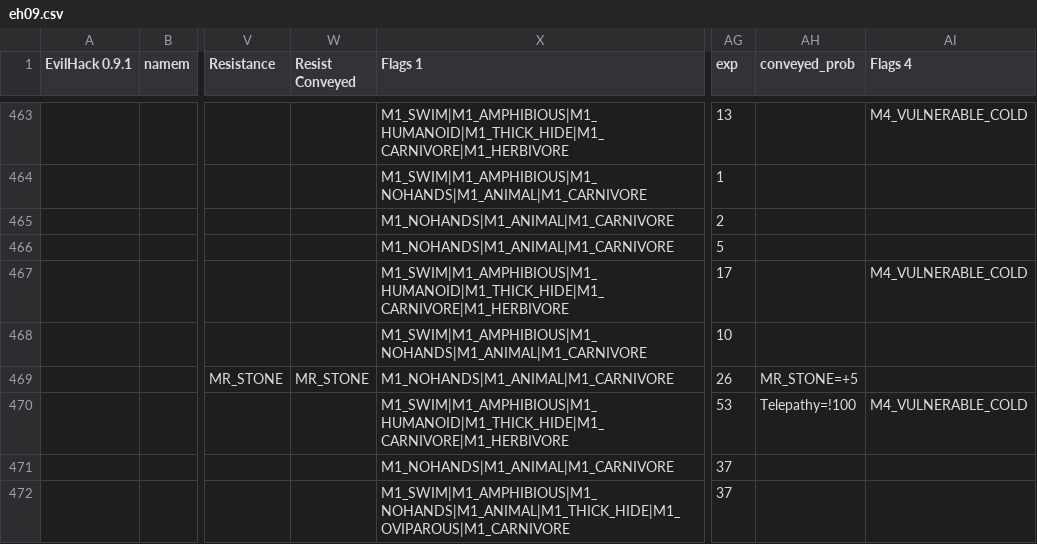
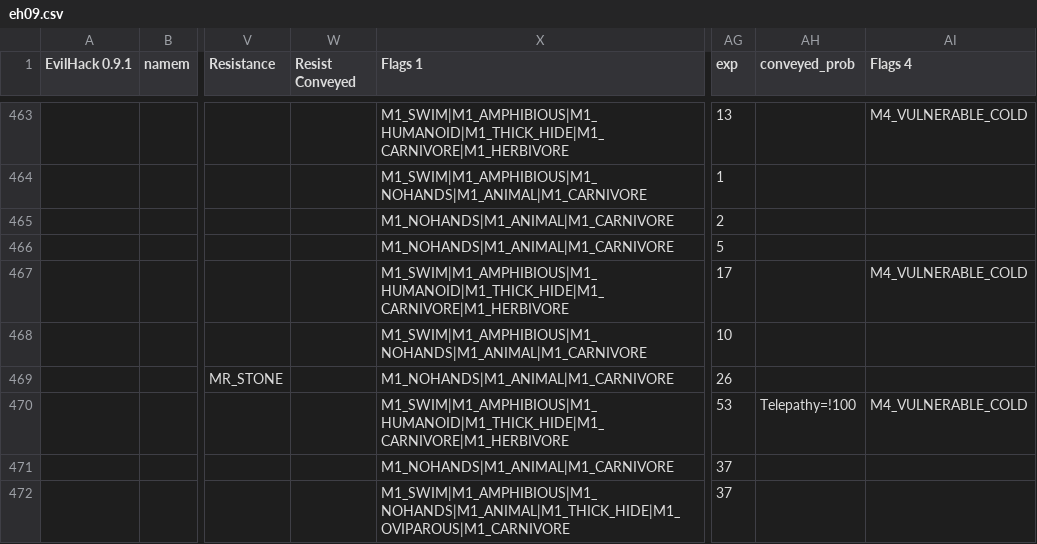
Before and after one commit to zHz00/nethack_external_pokedex, a CSV file: data/eh09.csv, drawn as a sheet; only a part is shown, gaps mark what is left out; the diff covers the shown part only; the diff names each change by its address in the sheet, - before the commit and + after, or states it on an @@ line.

Commit message:
Deleted stoning resistance from EvilHack file.

```diff
--- a/data/eh09.csv
+++ b/data/eh09.csv
-W469 (Resist Conveyed): MR_STONE
+W469 (Resist Conveyed): (empty)
-AH469 (conveyed_prob): MR_STONE=+5
+AH469 (conveyed_prob): (empty)
```
Also changed, not shown: 34 edited cells elsewhere in this file.
